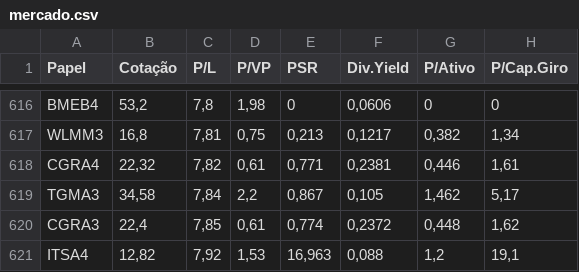
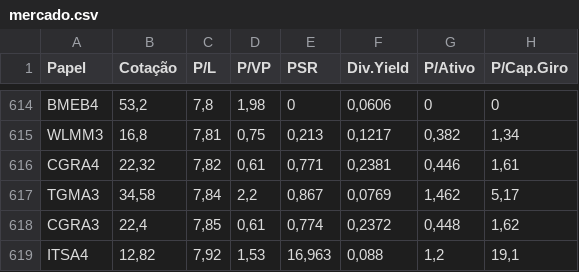
Before and after one commit to rinkestudio-cpu/motor-dividendos-dados, a CSV file: data/mercado.csv, drawn as a sheet; only a part is shown, gaps mark what is left out; addresses are those after the commit; the diff covers the shown part only; the diff names each change by its address in the sheet, - before the commit and + after, or states it on an @@ line.

```diff
--- a/data/mercado.csv
+++ b/data/mercado.csv
-F617 (Div.Yield): 0,105
+F617 (Div.Yield): 0,0769
```
Also changed, not shown: 3 added rows, 3 removed rows and 25 moved rows elsewhere in this file, data/setores.csv, 1 other file.
